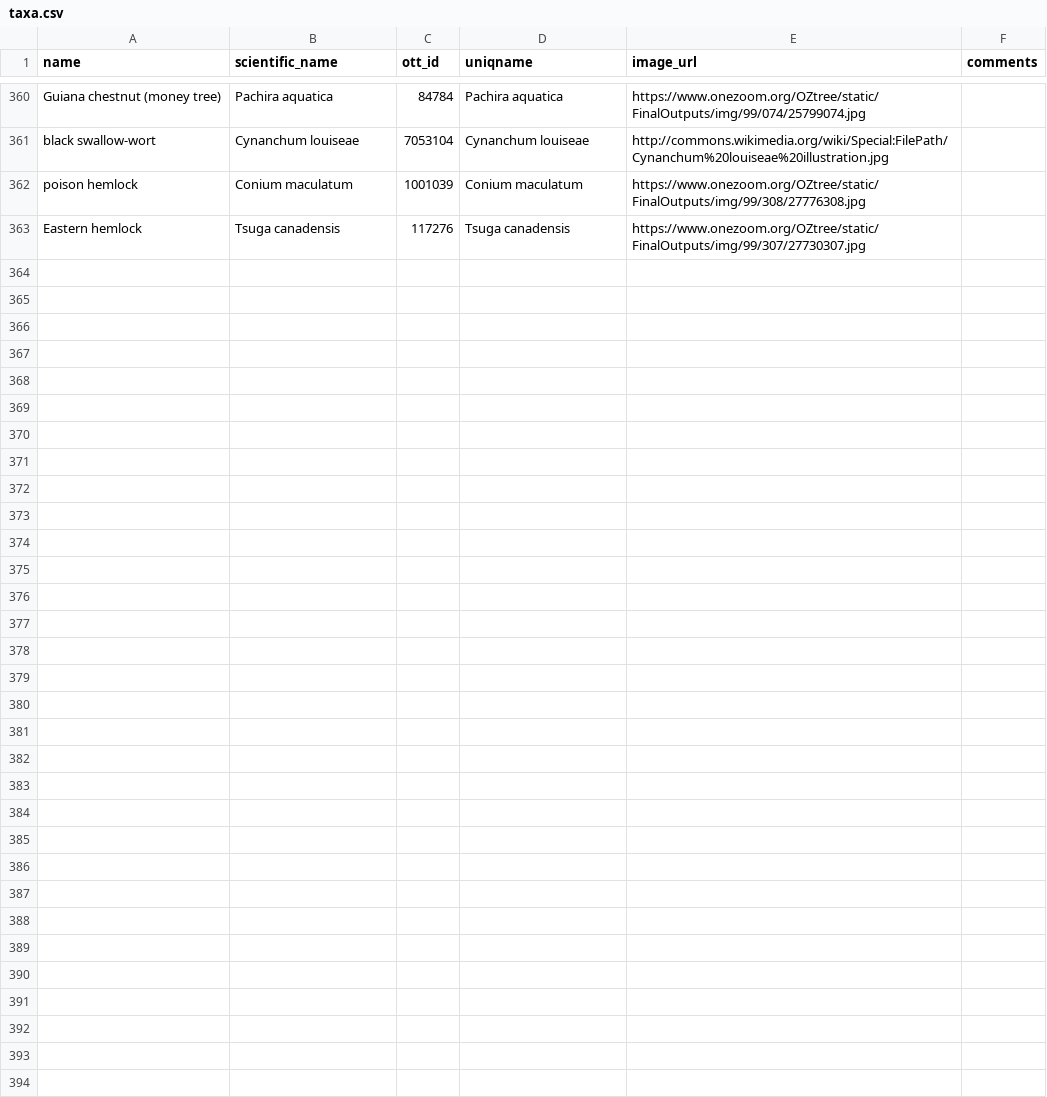
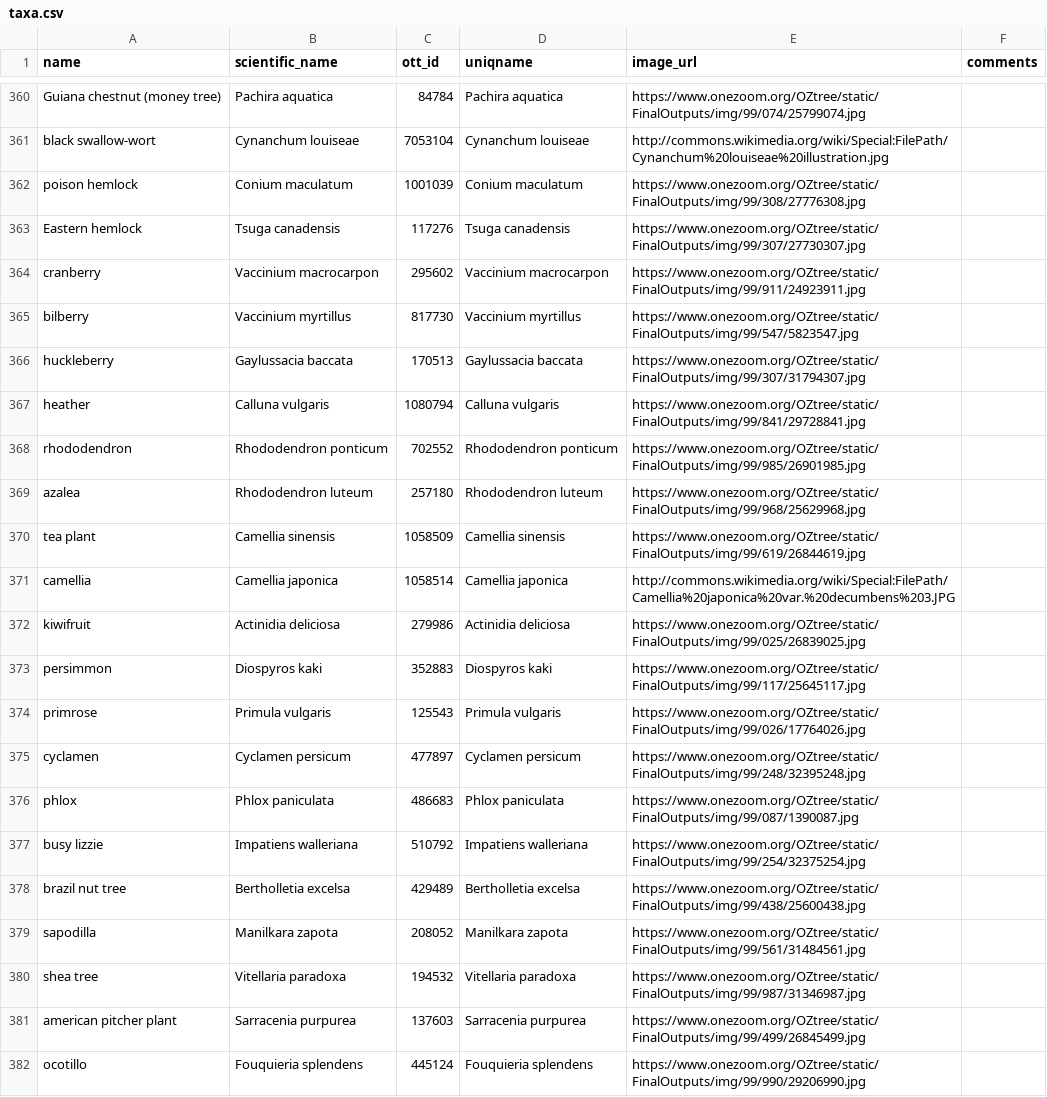
Before and after one commit to jacksonloper/catbunnyrailroad, a CSV file: taxa.csv, drawn as a sheet; only a part is shown, gaps mark what is left out; the diff names each change by its address in the sheet, - before the commit and + after, or states it on an @@ line.

```diff
--- a/taxa.csv
+++ b/taxa.csv
+row 364: cranberry | Vaccinium macrocarpon | 295602 | Vaccinium macrocarpon | https://www.onezoom.org/OZtree/static/FinalOutputs/img/99/911/24923911.jpg
+row 365: bilberry | Vaccinium myrtillus | 817730 | Vaccinium myrtillus | https://www.onezoom.org/OZtree/static/FinalOutputs/img/99/547/5823547.jpg
+row 366: huckleberry | Gaylussacia baccata | 170513 | Gaylussacia baccata | https://www.onezoom.org/OZtree/static/FinalOutputs/img/99/307/31794307.jpg
+row 367: heather | Calluna vulgaris | 1080794 | Calluna vulgaris | https://www.onezoom.org/OZtree/static/FinalOutputs/img/99/841/29728841.jpg
+row 368: rhododendron | Rhododendron ponticum | 702552 | Rhododendron ponticum | https://www.onezoom.org/OZtree/static/FinalOutputs/img/99/985/26901985.jpg
+row 369: azalea | Rhododendron luteum | 257180 | Rhododendron luteum | https://www.onezoom.org/OZtree/static/FinalOutputs/img/99/968/25629968.jpg
+row 370: tea plant | Camellia sinensis | 1058509 | Camellia sinensis | https://www.onezoom.org/OZtree/static/FinalOutputs/img/99/619/26844619.jpg
+row 371: camellia | Camellia japonica | 1058514 | Camellia japonica | http://commons.wikimedia.org/wiki/Special:FilePath/Camellia%20japonica%20var.%20decumbens%203.JPG
+row 372: kiwifruit | Actinidia deliciosa | 279986 | Actinidia deliciosa | https://www.onezoom.org/OZtree/static/FinalOutputs/img/99/025/26839025.jpg
+row 373: persimmon | Diospyros kaki | 352883 | Diospyros kaki | https://www.onezoom.org/OZtree/static/FinalOutputs/img/99/117/25645117.jpg
+row 374: primrose | Primula vulgaris | 125543 | Primula vulgaris | https://www.onezoom.org/OZtree/static/FinalOutputs/img/99/026/17764026.jpg
+row 375: cyclamen | Cyclamen persicum | 477897 | Cyclamen persicum | https://www.onezoom.org/OZtree/static/FinalOutputs/img/99/248/32395248.jpg
+row 376: phlox | Phlox paniculata | 486683 | Phlox paniculata | https://www.onezoom.org/OZtree/static/FinalOutputs/img/99/087/1390087.jpg
+row 377: busy lizzie | Impatiens walleriana | 510792 | Impatiens walleriana | https://www.onezoom.org/OZtree/static/FinalOutputs/img/99/254/32375254.jpg
+row 378: brazil nut tree | Bertholletia excelsa | 429489 | Bertholletia excelsa | https://www.onezoom.org/OZtree/static/FinalOutputs/img/99/438/25600438.jpg
+row 379: sapodilla | Manilkara zapota | 208052 | Manilkara zapota | https://www.onezoom.org/OZtree/static/FinalOutputs/img/99/561/31484561.jpg
+row 380: shea tree | Vitellaria paradoxa | 194532 | Vitellaria paradoxa | https://www.onezoom.org/OZtree/static/FinalOutputs/img/99/987/31346987.jpg
+row 381: american pitcher plant | Sarracenia purpurea | 137603 | Sarracenia purpurea | https://www.onezoom.org/OZtree/static/FinalOutputs/img/99/499/26845499.jpg
+row 382: ocotillo | Fouquieria splendens | 445124 | Fouquieria splendens | https://www.onezoom.org/OZtree/static/FinalOutputs/img/99/990/29206990.jpg
```
Also changed, not shown: 22 other files.
